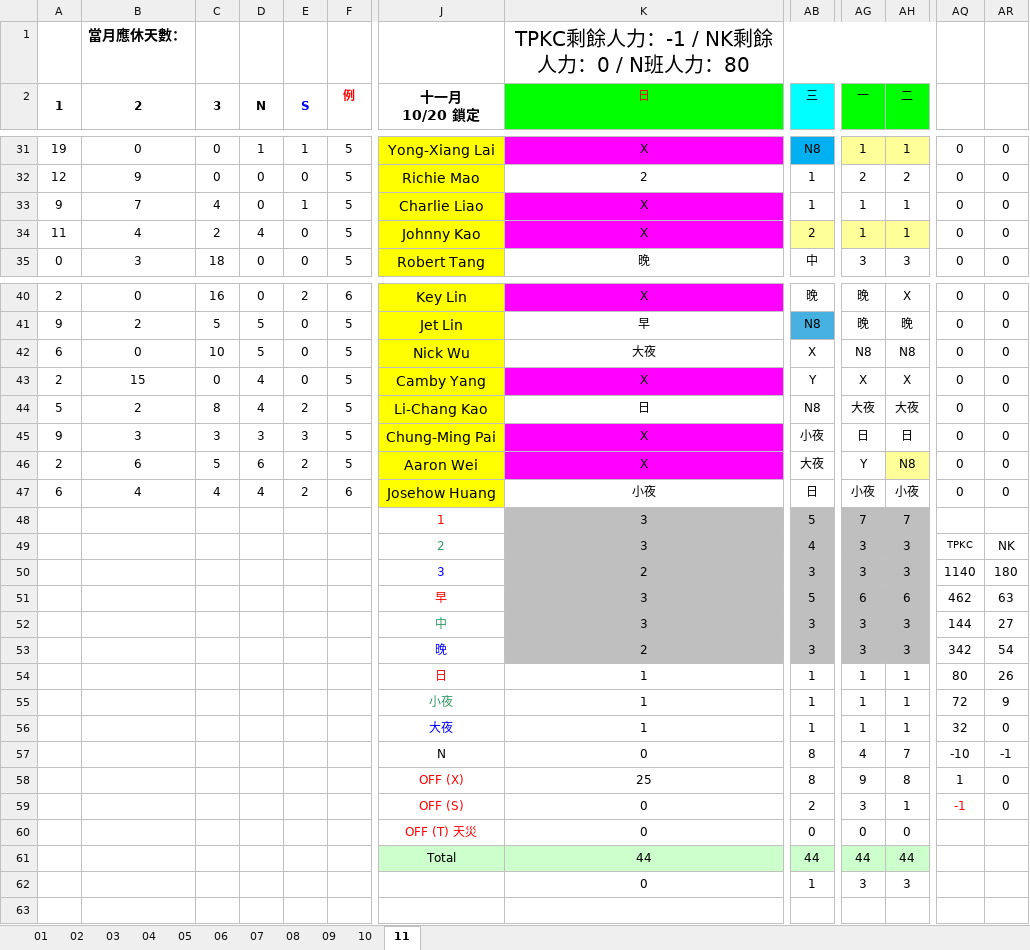
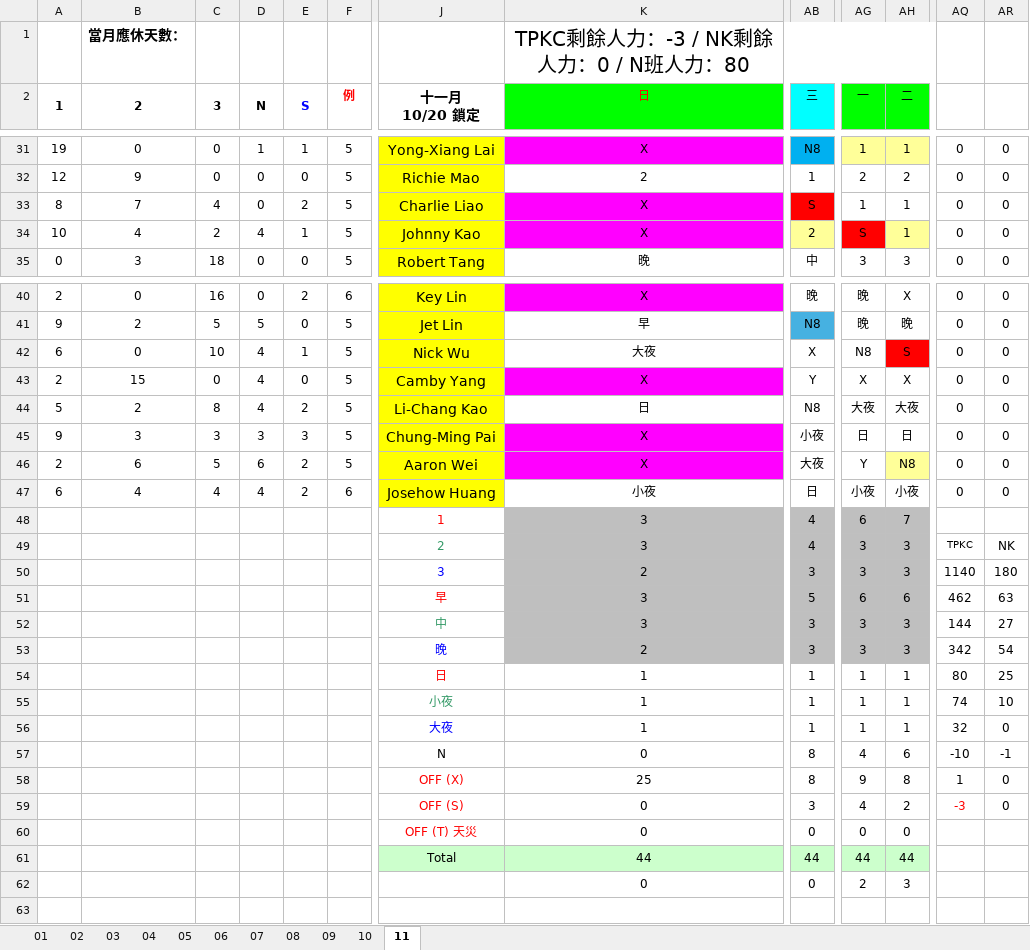
Before and after one commit to JasonHsuFet/Working_Shift, an Excel workbook: data/All_2026.xlsx, sheet 11, drawn as a sheet; only a part is shown, gaps mark what is left out; values as stored, in another font and other column widths than the file's, no borders; conditional formats not drawn; the diff names each change by its address in the sheet, - before the commit and + after, or states it on an @@ line.

Commit message:
Add files via upload

```diff
--- a/data/All_2026.xlsx (sheet 11)
+++ b/data/All_2026.xlsx (sheet 11)
-K1: TPKC剩餘人力：-1 / NK剩餘人力：0 / N班人力：80
+K1: TPKC剩餘人力：-3 / NK剩餘人力：0 / N班人力：80
-A33: 9
+A33: 8
-E33: 1
+E33: 2
-AB33: 1
+AB33: S
-AB33 fill: none
+AB33 fill: #FF0000
-A34: 11
+A34: 10
-E34: 0
+E34: 1
-AG34: 1
+AG34: S
-AG34 fill: #FFFF99
+AG34 fill: #FF0000
-D42: 5
+D42: 4
-E42: 0
+E42: 1
-AH42: N8
+AH42: S
-AH42 fill: none
+AH42 fill: #FF0000
-AB48: 5
+AB48: 4
-AG48: 7
+AG48: 6
-AR54: 26
+AR54: 25
-AQ55: 72
+AQ55: 74
-AR55: 9
+AR55: 10
-AH57: 7
+AH57: 6
-AB59: 2
+AB59: 3
-AG59: 3
+AG59: 4
-AH59: 1
+AH59: 2
-AQ59: -1
+AQ59: -3
-AB62: 1
+AB62: 0
-AG62: 3
+AG62: 2
```
